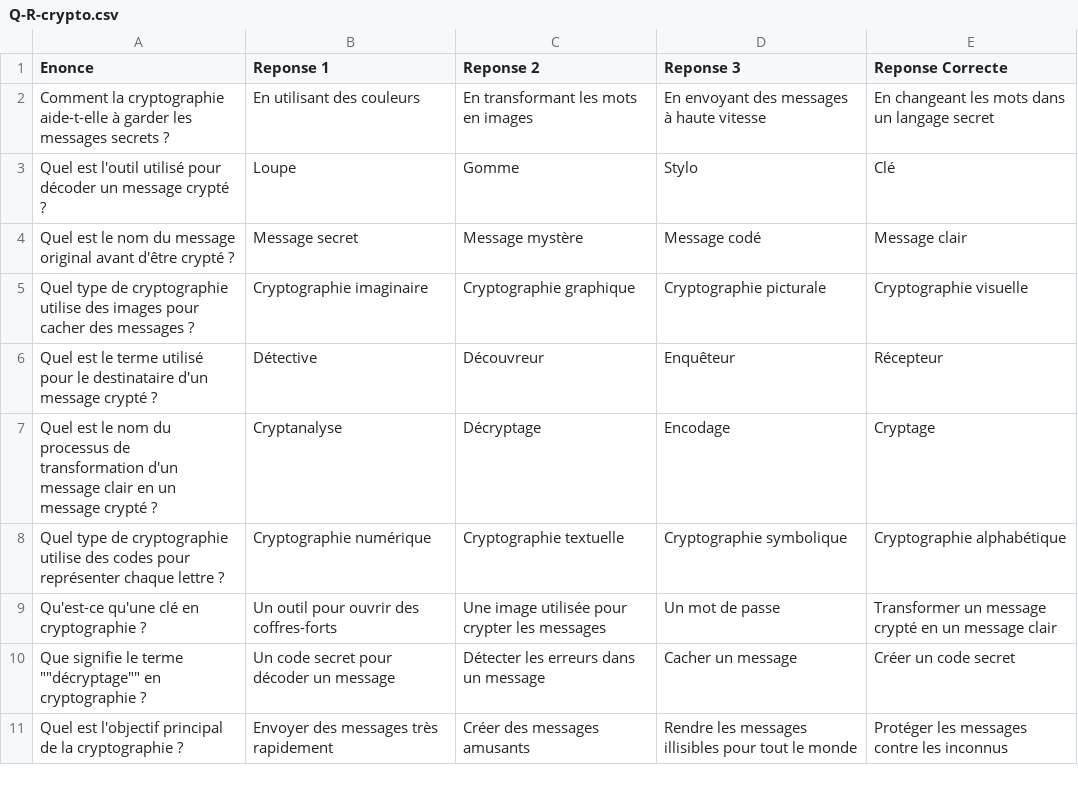
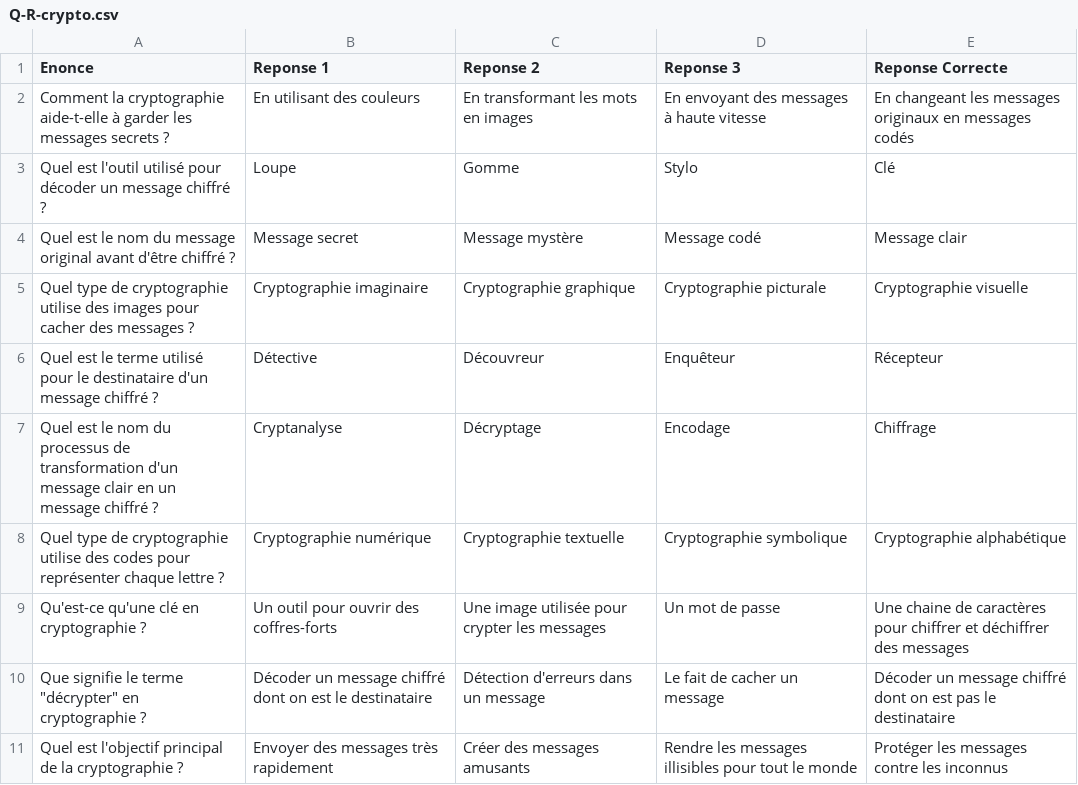
Before and after one commit to Senku89/Enigma, a CSV file: resources/Q-R-crypto.csv, drawn as a sheet.

Commit message:
Correction csv Question-Réponses

```diff
--- a/resources/Q-R-crypto.csv
+++ b/resources/Q-R-crypto.csv
@@ -1,11 +1,11 @@
 Enonce;Reponse 1;Reponse 2;Reponse 3;Reponse Correcte
-Comment la cryptographie aide-t-elle à garder les messages secrets ?;En utilisant des couleurs;En transformant les mots en images;En envoyant des messages à haute vitesse;En changeant les mots dans un langage secret
-Quel est l'outil utilisé pour décoder un message crypté ?;Loupe;Gomme;Stylo;Clé
-Quel est le nom du message original avant d'être crypté ?;Message secret;Message mystère;Message codé;Message clair
+Comment la cryptographie aide-t-elle à garder les messages secrets ?;En utilisant des couleurs;En transformant les mots en images;En envoyant des messages à haute vitesse;En changeant les messages originaux en messages codés
+Quel est l'outil utilisé pour décoder un message chiffré ?;Loupe;Gomme;Stylo;Clé
+Quel est le nom du message original avant d'être chiffré ?;Message secret;Message mystère;Message codé;Message clair
 Quel type de cryptographie utilise des images pour cacher des messages ?;Cryptographie imaginaire;Cryptographie graphique;Cryptographie picturale;Cryptographie visuelle
-Quel est le terme utilisé pour le destinataire d'un message crypté ?;Détective;Découvreur;Enquêteur;Récepteur
-Quel est le nom du processus de transformation d'un message clair en un message crypté ?;Cryptanalyse;Décryptage;Encodage;Cryptage
+Quel est le terme utilisé pour le destinataire d'un message chiffré ?;Détective;Découvreur;Enquêteur;Récepteur
+Quel est le nom du processus de transformation d'un message clair en un message chiffré ?;Cryptanalyse;Décryptage;Encodage;Chiffrage
 Quel type de cryptographie utilise des codes pour représenter chaque lettre ?;Cryptographie numérique;Cryptographie textuelle;Cryptographie symbolique;Cryptographie alphabétique
-Qu'est-ce qu'une clé en cryptographie ?;Un outil pour ouvrir des coffres-forts;Une image utilisée pour crypter les messages;Un mot de passe;Transformer un message crypté en un message clair
-Que signifie le terme ""décryptage"" en cryptographie ?;Un code secret pour décoder un message;Détecter les erreurs dans un message;Cacher un message;Créer un code secret
+Qu'est-ce qu'une clé en cryptographie ?;Un outil pour ouvrir des coffres-forts;Une image utilisée pour crypter les messages;Un mot de passe;Une chaine de caractères pour chiffrer et déchiffrer des messages
+Que signifie le terme "décrypter" en cryptographie ?;Décoder un message chiffré dont on est le destinataire;Détection d'erreurs dans un message;Le fait de cacher un message;Décoder un message chiffré dont on est pas le destinataire
 Quel est l'objectif principal de la cryptographie ?;Envoyer des messages très rapidement;Créer des messages amusants;Rendre les messages illisibles pour tout le monde;Protéger les messages contre les inconnus
```
